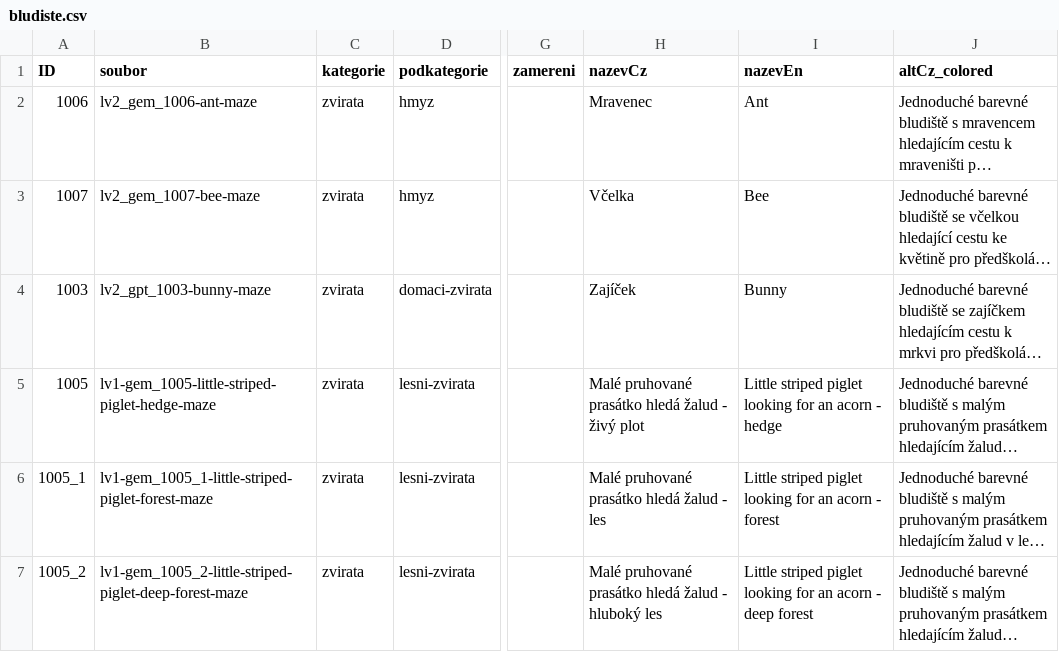
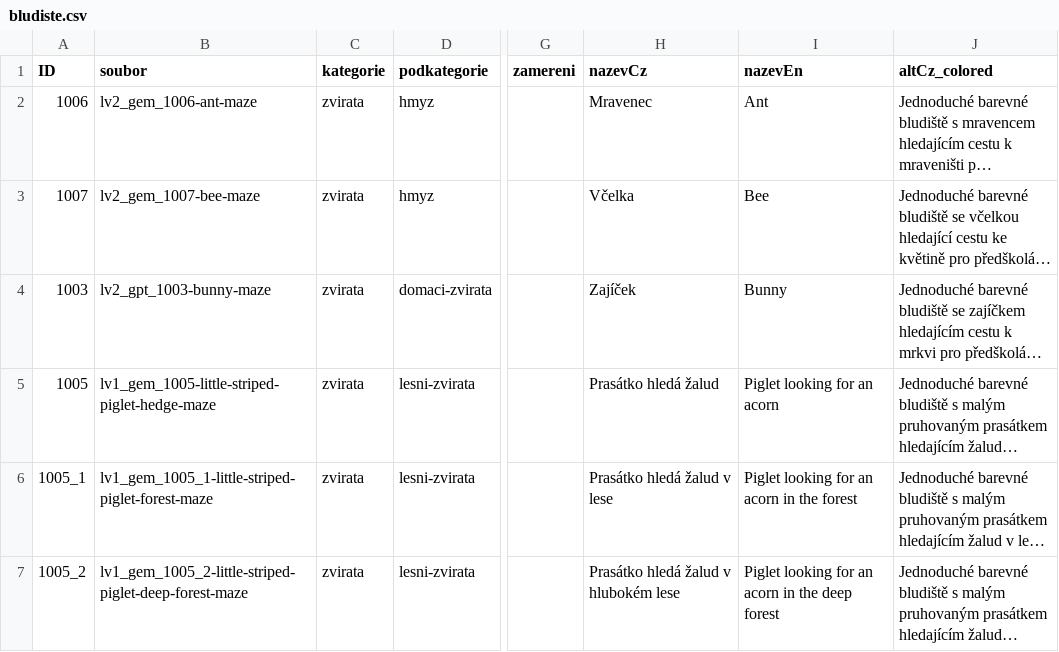
Before and after one commit to Vinmatweb/worldforkids, a CSV file: assets/data/bludiste.csv, drawn as a sheet; only a part is shown, gaps mark what is left out; long unchanged cells end in …; the diff names each change by its address in the sheet, - before the commit and + after, or states it on an @@ line.

```diff
--- a/assets/data/bludiste.csv
+++ b/assets/data/bludiste.csv
-B5 (soubor): lv1-gem_1005-little-striped-piglet-hedge-maze
+B5 (soubor): lv1_gem_1005-little-striped-piglet-hedge-maze
-H5 (nazevCz): Malé pruhované prasátko hledá žalud - živý plot
+H5 (nazevCz): Prasátko hledá žalud
-I5 (nazevEn): Little striped piglet looking for an acorn - hedge
+I5 (nazevEn): Piglet looking for an acorn
-B6 (soubor): lv1-gem_1005_1-little-striped-piglet-forest-maze
+B6 (soubor): lv1_gem_1005_1-little-striped-piglet-forest-maze
-H6 (nazevCz): Malé pruhované prasátko hledá žalud - les
+H6 (nazevCz): Prasátko hledá žalud v lese
-I6 (nazevEn): Little striped piglet looking for an acorn - forest
+I6 (nazevEn): Piglet looking for an acorn in the forest
-B7 (soubor): lv1-gem_1005_2-little-striped-piglet-deep-forest-maze
+B7 (soubor): lv1_gem_1005_2-little-striped-piglet-deep-forest-maze
-H7 (nazevCz): Malé pruhované prasátko hledá žalud - hluboký les
+H7 (nazevCz): Prasátko hledá žalud v hlubokém lese
-I7 (nazevEn): Little striped piglet looking for an acorn - deep forest
+I7 (nazevEn): Piglet looking for an acorn in the deep forest
```
Also changed, not shown: assets/data/omalovanky.csv, assets/data/spojovacky.csv.
